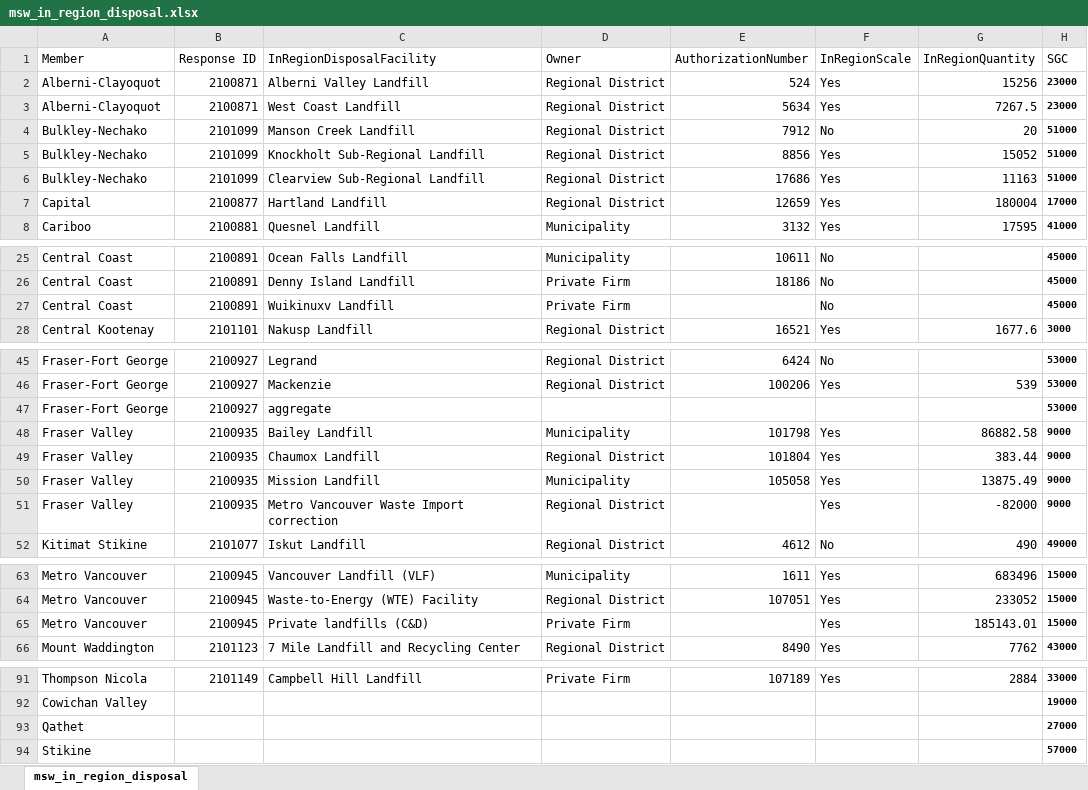
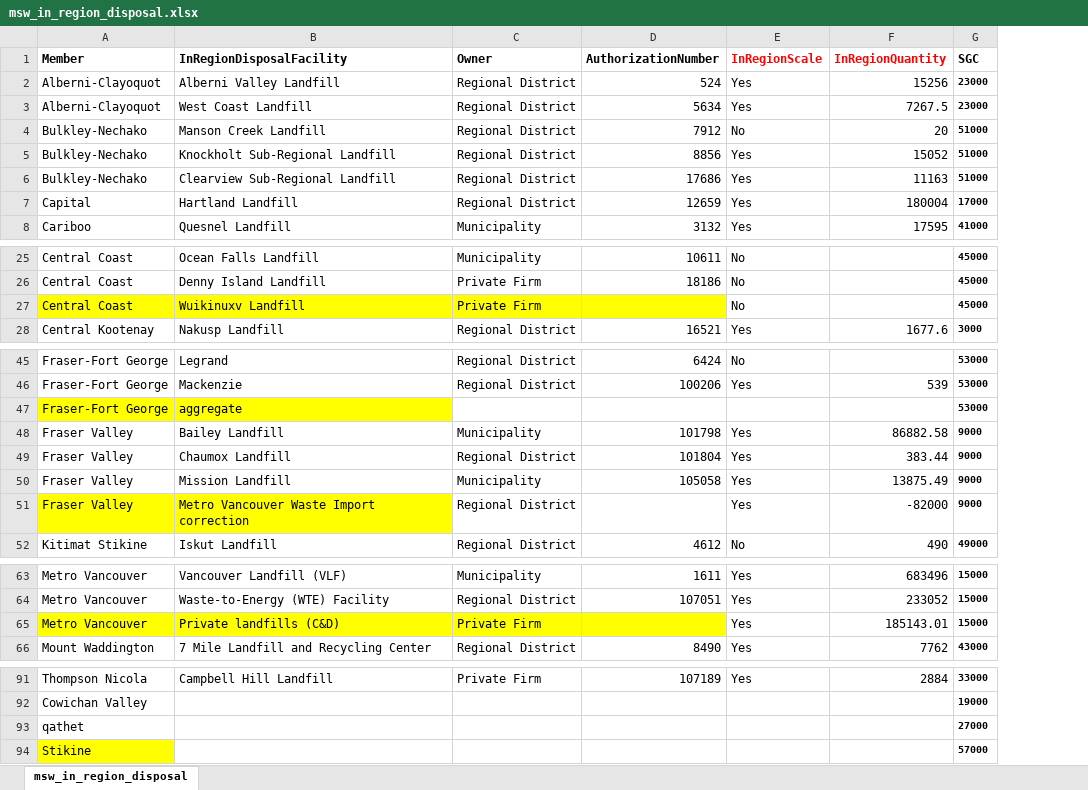
Before and after one commit to bcgov/nr-epd-bc-waste-calculator, an Excel workbook: import/msw_in_region_disposal.xlsx, sheet msw_in_region_disposal, drawn as a sheet; only a part is shown, gaps mark what is left out; values as stored, in another font and other column widths than the file's, no borders; removed rows and columns are numbered as before the commit, all else as after; the diff names each change by its address in the sheet, - before the commit and + after, or states it on an @@ line.

Commit message:
Add downloaded file from Dell ECS

```diff
--- a/import/msw_in_region_disposal.xlsx (sheet msw_in_region_disposal)
+++ b/import/msw_in_region_disposal.xlsx (sheet msw_in_region_disposal)
-column B (Response ID), rows 2-8: 2100871 | 2100871 | 2101099 | 2101099 | 2101099 | 2100877 | 2100881; rows 25-28: 2100891 | 2100891 | 2100891 | 2101101; rows 45-52: 2100927 | 2100927 | 2100927 | 2100935 | 2100935 | 2100935 | 2100935 | 2101077; rows 63-66: 2100945 | 2100945 | 2100945 | 2101123; row 91: 2101149
-A1 bold: off
+A1 bold: on
-B1:G1 bold: off
+B1:G1 bold: on
-E1:F1 text colour: black
+E1:F1 text colour: #FF0000
-A27 fill: none
+A27 fill: #FFFF00
-B27:D27 fill: none
+B27:D27 fill: #FFFF00
-A47 fill: none
+A47 fill: #FFFF00
-B47 fill: none
+B47 fill: #FFFF00
-A51 fill: none
+A51 fill: #FFFF00
-B51 fill: none
+B51 fill: #FFFF00
-A65 fill: none
+A65 fill: #FFFF00
-B65:D65 fill: none
+B65:D65 fill: #FFFF00
-A93 (Member): Qathet
+A93 (Member): qathet
-A94 fill: none
+A94 fill: #FFFF00
```
